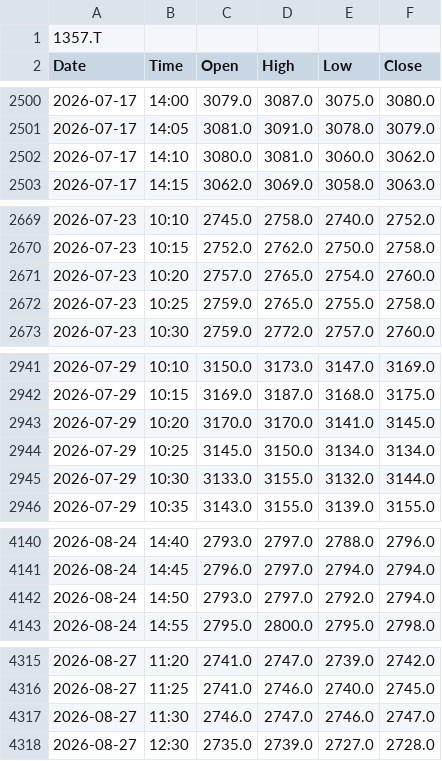
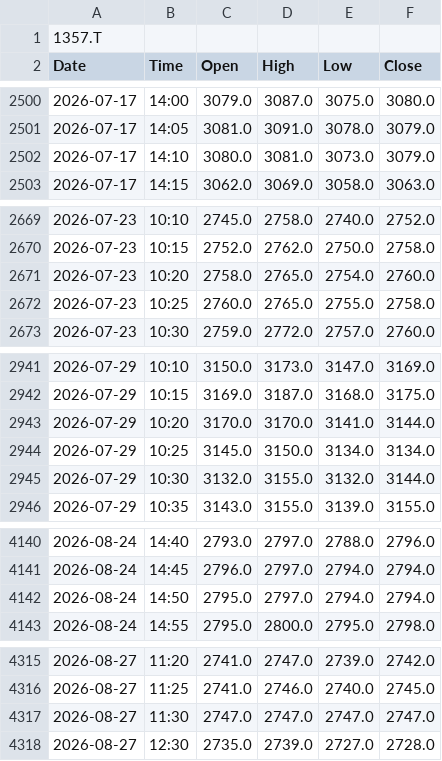
Before and after one commit to kueihuagh/csv, a CSV file: data/etf1357_5min.csv, drawn as a sheet; only a part is shown, gaps mark what is left out; the diff covers the shown part only.

```diff
--- a/data/etf1357_5min.csv
+++ b/data/etf1357_5min.csv
@@ -2501,3 +2501,3 @@ Date,Time,Open,High,Low,Close
 2026-07-17,14:05,3081.0,3091.0,3078.0,3079.0
-2026-07-17,14:10,3080.0,3081.0,3060.0,3062.0
+2026-07-17,14:10,3080.0,3081.0,3073.0,3079.0
 2026-07-17,14:15,3062.0,3069.0,3058.0,3063.0
@@ -2670,4 +2670,4 @@ Date,Time,Open,High,Low,Close
 2026-07-23,10:15,2752.0,2762.0,2750.0,2758.0
-2026-07-23,10:20,2757.0,2765.0,2754.0,2760.0
-2026-07-23,10:25,2759.0,2765.0,2755.0,2758.0
+2026-07-23,10:20,2758.0,2765.0,2754.0,2760.0
+2026-07-23,10:25,2760.0,2765.0,2755.0,2758.0
 2026-07-23,10:30,2759.0,2772.0,2757.0,2760.0
@@ -2942,5 +2942,5 @@ Date,Time,Open,High,Low,Close
 2026-07-29,10:15,3169.0,3187.0,3168.0,3175.0
-2026-07-29,10:20,3170.0,3170.0,3141.0,3145.0
+2026-07-29,10:20,3170.0,3170.0,3141.0,3144.0
 2026-07-29,10:25,3145.0,3150.0,3134.0,3134.0
-2026-07-29,10:30,3133.0,3155.0,3132.0,3144.0
+2026-07-29,10:30,3132.0,3155.0,3132.0,3144.0
 2026-07-29,10:35,3143.0,3155.0,3139.0,3155.0
@@ -4141,3 +4141,3 @@ Date,Time,Open,High,Low,Close
 2026-08-24,14:45,2796.0,2797.0,2794.0,2794.0
-2026-08-24,14:50,2793.0,2797.0,2792.0,2794.0
+2026-08-24,14:50,2795.0,2797.0,2794.0,2794.0
 2026-08-24,14:55,2795.0,2800.0,2795.0,2798.0
@@ -4316,3 +4316,3 @@ Date,Time,Open,High,Low,Close
 2026-08-27,11:25,2741.0,2746.0,2740.0,2745.0
-2026-08-27,11:30,2746.0,2747.0,2746.0,2747.0
+2026-08-27,11:30,2747.0,2747.0,2747.0,2747.0
 2026-08-27,12:30,2735.0,2739.0,2727.0,2728.0
```
Also changed, not shown: 69 edited cells elsewhere in this file, data/etf1357_1min.csv, data/etf1579_5min.csv, 4 other files.
